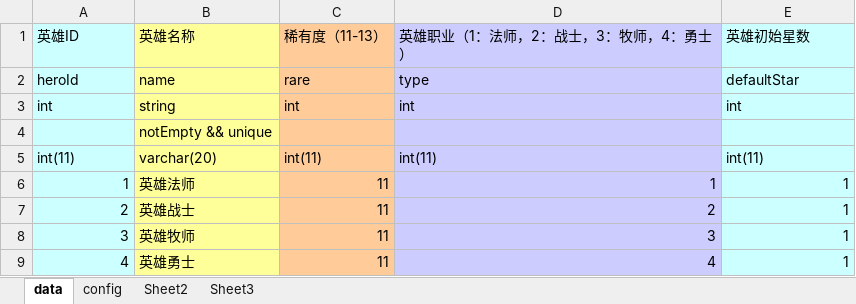
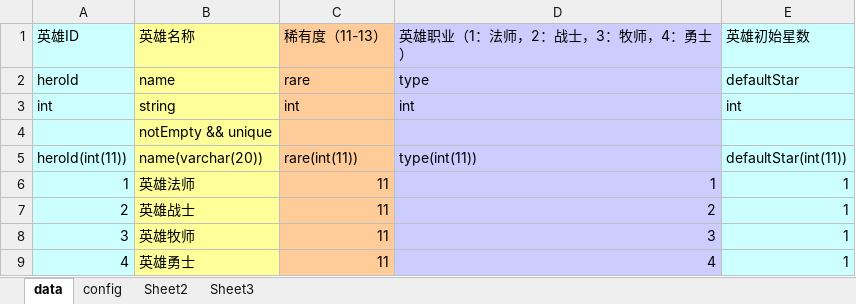
Before and after one commit to zhangqi-ulua/XlsxToLua, an Excel workbook: MySQLToExcel/bin/Debug/ExportExcel/hero.xlsx, sheet data, drawn as a sheet; values as stored, in another font and other column widths than the file's, no borders; removed rows and columns are numbered as before the commit, all else as after; the diff names each change by its address in the sheet, - before the commit and + after, or states it on an @@ line.

```diff
--- a/MySQLToExcel/bin/Debug/ExportExcel/hero.xlsx (sheet data)
+++ b/MySQLToExcel/bin/Debug/ExportExcel/hero.xlsx (sheet data)
-row 5: int(11) | varchar(20) | int(11) | int(11) | int(11)
+row 5: heroId(int(11)) | name(varchar(20)) | rare(int(11)) | type(int(11)) | defaultStar(int(11))
```
Also changed, not shown: MySQLToExcel/bin/Debug/ExportExcel/hero_equipment.xlsx, MySQLToExcel/bin/Debug/ExportExcel/prop.xlsx, 27 other files.
